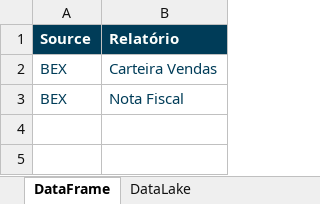
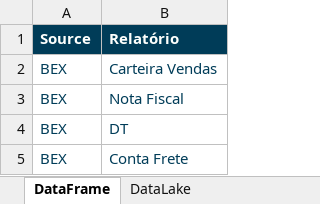
Before and after one commit to MateusKasuya/ETL_company, an Excel workbook: Docs/Doc Schema.xlsx, sheet DataFrame, drawn as a sheet; values as stored, in another font and other column widths than the file's, no borders; the diff names each change by its address in the sheet, - before the commit and + after, or states it on an @@ line.

Commit message:
build: DT e Conta Frete

```diff
--- a/Docs/Doc Schema.xlsx (sheet DataFrame)
+++ b/Docs/Doc Schema.xlsx (sheet DataFrame)
+row 4: BEX | DT
+row 5: BEX | Conta Frete
```
Also changed, not shown: sheet DataLake, Data/Input/Estoque.xlsx, 10 other files.
